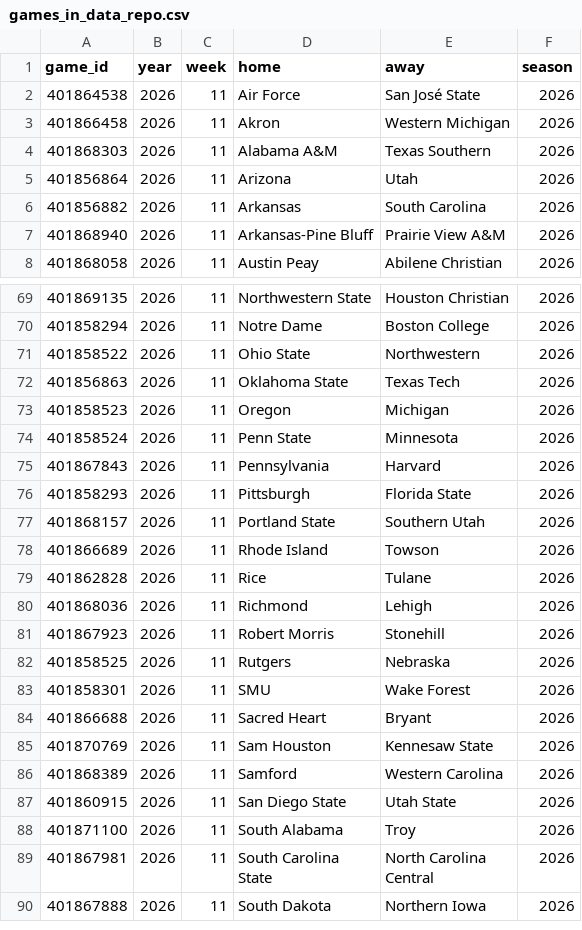
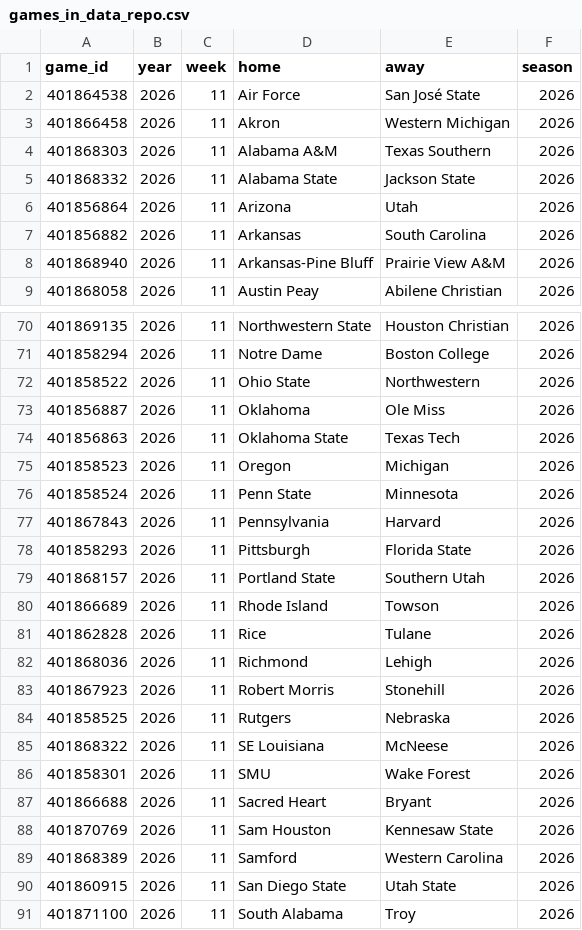
Before and after one commit to sportsdataverse/cfbfastR-data, a CSV file: data/games_in_data_repo.csv, drawn as a sheet; only a part is shown, gaps mark what is left out; the shorter side is filled out with more unchanged rows.

```diff
--- a/data/games_in_data_repo.csv
+++ b/data/games_in_data_repo.csv
@@ -4,2 +4,3 @@
 401868303,2026,11,"Alabama A&M","Texas Southern",2026
+401868332,2026,11,"Alabama State","Jackson State",2026
 401856864,2026,11,"Arizona","Utah",2026
@@ -71,2 +72,3 @@
 401858522,2026,11,"Ohio State","Northwestern",2026
+401856887,2026,11,"Oklahoma","Ole Miss",2026
 401856863,2026,11,"Oklahoma State","Texas Tech",2026
@@ -82,2 +84,3 @@
 401858525,2026,11,"Rutgers","Nebraska",2026
+401868322,2026,11,"SE Louisiana","McNeese",2026
 401858301,2026,11,"SMU","Wake Forest",2026
```
Also changed, not shown: schedules/csv/cfb_schedules_2026.csv, 7 other files.
